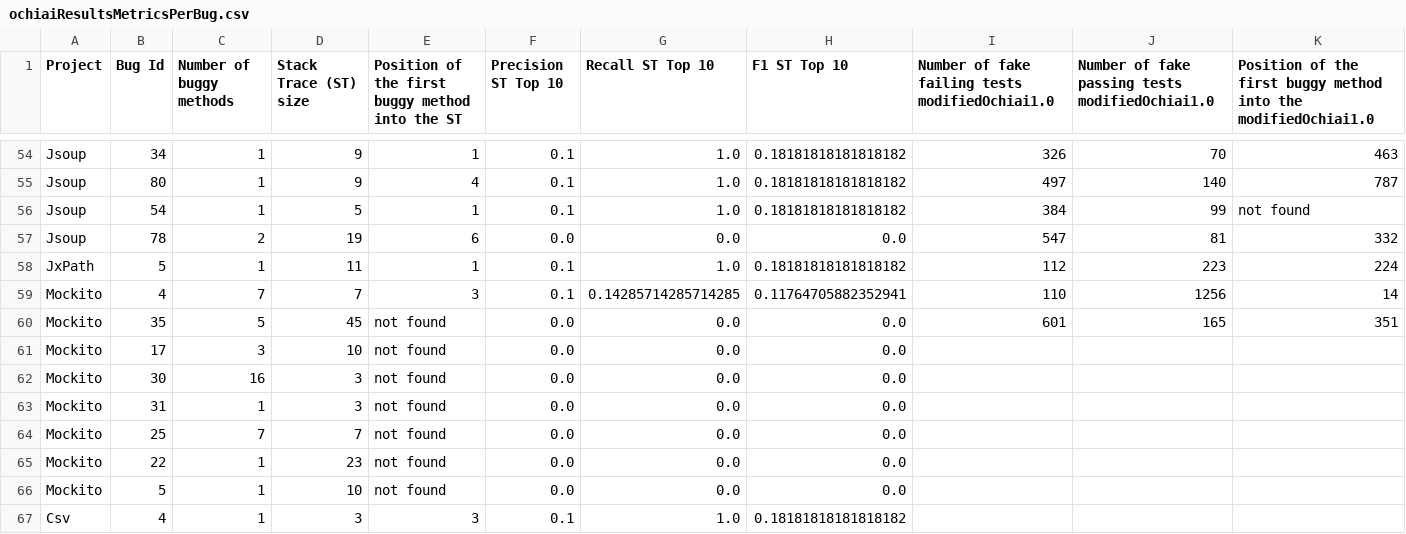
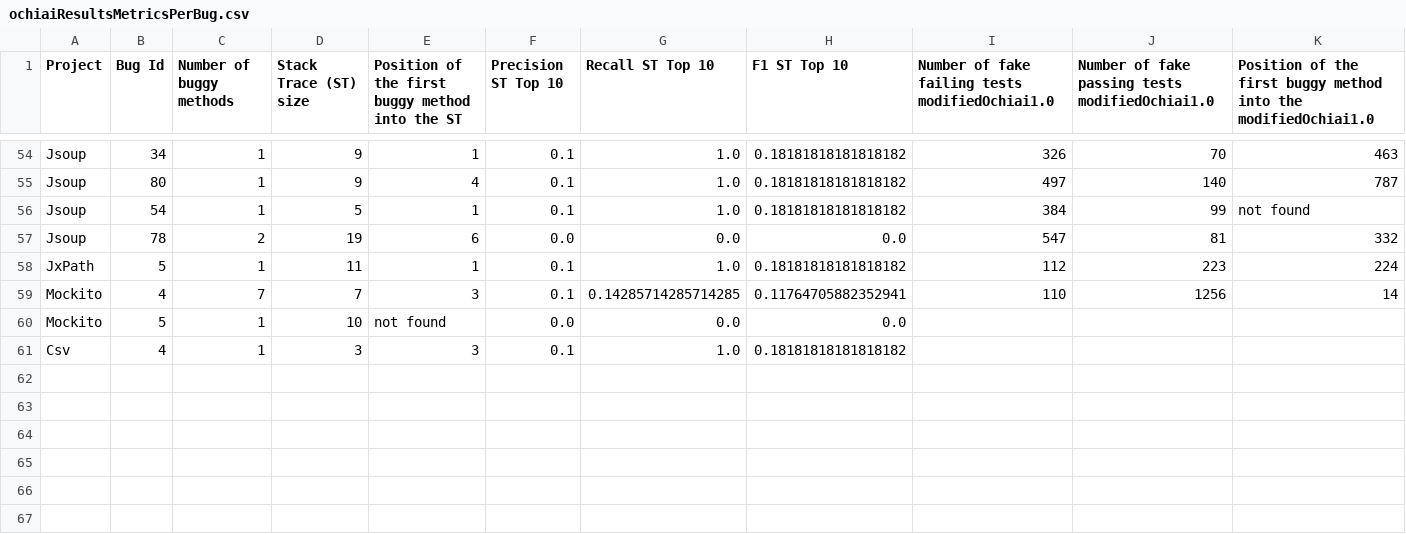
Before and after one commit to SPEAR-SE/DeepDiveBugReportsWithLogs, a CSV file: data/ochiaiResultsMetricsPerBug.csv, drawn as a sheet; only a part is shown, gaps mark what is left out; rows hold the shown columns only; the diff names each change by its address in the sheet, - before the commit and + after, or states it on an @@ line.

Commit message:
Removing the problematic Mockito bugs from the analysis (17, 22, 25, 30, 31, 35)

```diff
--- a/data/ochiaiResultsMetricsPerBug.csv
+++ b/data/ochiaiResultsMetricsPerBug.csv
-row 60: Mockito | 35 | 5 | 45 | not found | 0.0 | 0.0 | 0.0 | 601 | 165 | 351
-row 61: Mockito | 17 | 3 | 10 | not found | 0.0 | 0.0 | 0.0
-row 62: Mockito | 30 | 16 | 3 | not found | 0.0 | 0.0 | 0.0
-row 63: Mockito | 31 | 1 | 3 | not found | 0.0 | 0.0 | 0.0
-row 64: Mockito | 25 | 7 | 7 | not found | 0.0 | 0.0 | 0.0
-row 65: Mockito | 22 | 1 | 23 | not found | 0.0 | 0.0 | 0.0
```
Also changed, not shown: data/coverage_percentages.csv, data/ochiaiResultsMetricsPerProject.csv, 4 other files.
